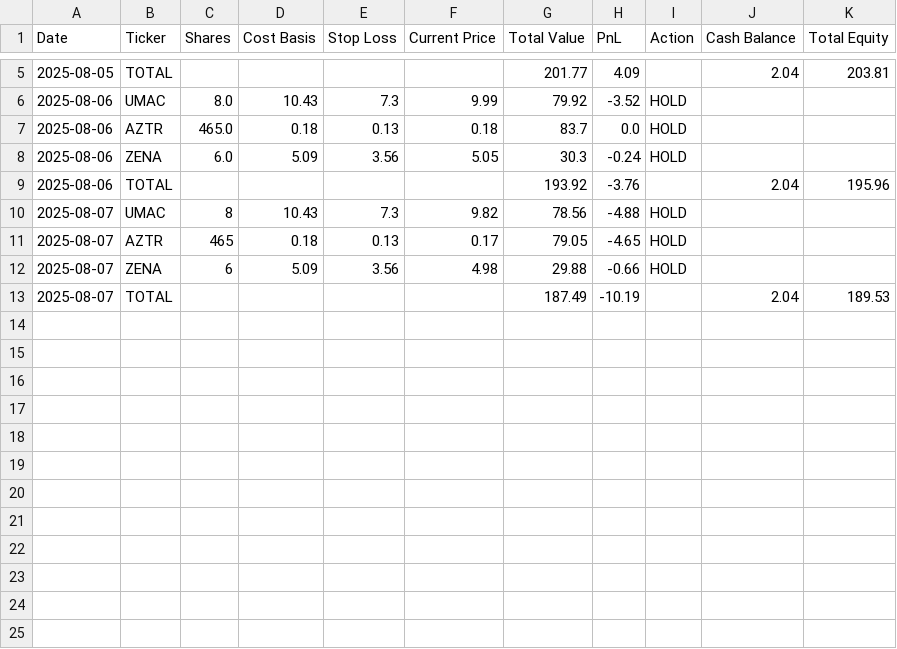
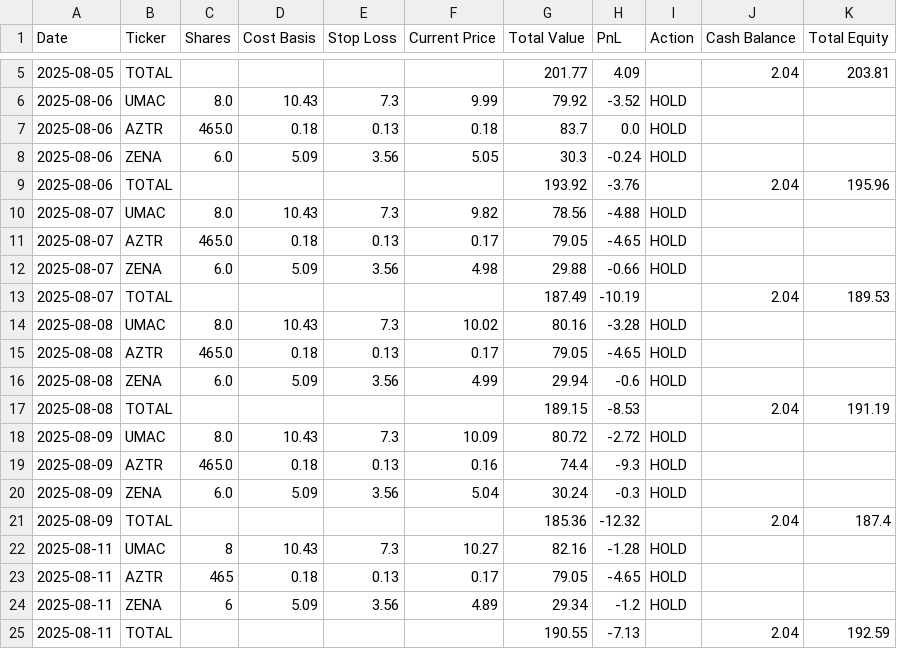
Before and after one commit to pkuzic/ChatGPT-Micro-Cap-Experiment, a CSV file: Start Your Own/chatgpt_portfolio_update.csv, drawn as a sheet; only a part is shown, gaps mark what is left out.

Commit message:
Updated portfolio

```diff
--- a/Start Your Own/chatgpt_portfolio_update.csv
+++ b/Start Your Own/chatgpt_portfolio_update.csv
@@ -9,5 +9,17 @@ Date,Ticker,Shares,Cost Basis,Stop Loss,Current Price,Total Value,PnL,Action,Cas
 2025-08-06,TOTAL,,,,,193.92,-3.76,,2.04,195.96
-2025-08-07,UMAC,8,10.43,7.3,9.82,78.56,-4.88,HOLD,,
-2025-08-07,AZTR,465,0.18,0.13,0.17,79.05,-4.65,HOLD,,
-2025-08-07,ZENA,6,5.09,3.56,4.98,29.88,-0.66,HOLD,,
+2025-08-07,UMAC,8.0,10.43,7.3,9.82,78.56,-4.88,HOLD,,
+2025-08-07,AZTR,465.0,0.18,0.13,0.17,79.05,-4.65,HOLD,,
+2025-08-07,ZENA,6.0,5.09,3.56,4.98,29.88,-0.66,HOLD,,
 2025-08-07,TOTAL,,,,,187.49,-10.19,,2.04,189.53
+2025-08-08,UMAC,8.0,10.43,7.3,10.02,80.16,-3.28,HOLD,,
+2025-08-08,AZTR,465.0,0.18,0.13,0.17,79.05,-4.65,HOLD,,
+2025-08-08,ZENA,6.0,5.09,3.56,4.99,29.94,-0.6,HOLD,,
+2025-08-08,TOTAL,,,,,189.15,-8.53,,2.04,191.19
+2025-08-09,UMAC,8.0,10.43,7.3,10.09,80.72,-2.72,HOLD,,
+2025-08-09,AZTR,465.0,0.18,0.13,0.16,74.4,-9.3,HOLD,,
+2025-08-09,ZENA,6.0,5.09,3.56,5.04,30.24,-0.3,HOLD,,
+2025-08-09,TOTAL,,,,,185.36,-12.32,,2.04,187.4
+2025-08-11,UMAC,8,10.43,7.3,10.27,82.16,-1.28,HOLD,,
+2025-08-11,AZTR,465,0.18,0.13,0.17,79.05,-4.65,HOLD,,
+2025-08-11,ZENA,6,5.09,3.56,4.89,29.34,-1.2,HOLD,,
+2025-08-11,TOTAL,,,,,190.55,-7.13,,2.04,192.59
```
